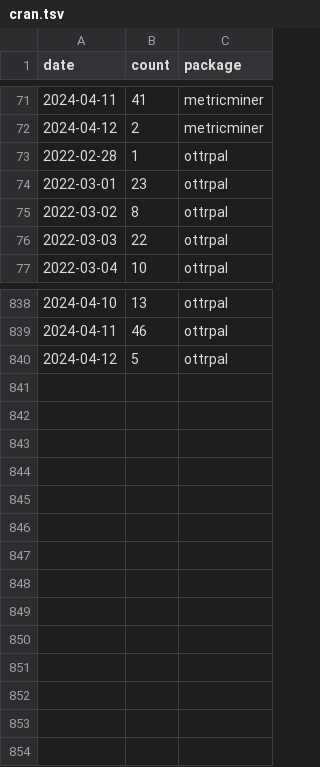
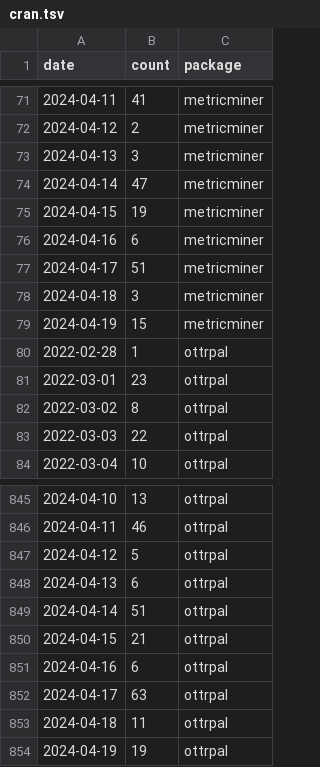
Before and after one commit to fhdsl/metricminer-dashboard, a TSV file: metricminer_data/cran/cran.tsv, drawn as a sheet; only a part is shown, gaps mark what is left out; the diff names each change by its address in the sheet, - before the commit and + after, or states it on an @@ line.

```diff
--- a/metricminer_data/cran/cran.tsv
+++ b/metricminer_data/cran/cran.tsv
+row 73: 2024-04-13 | 3 | metricminer
+row 74: 2024-04-14 | 47 | metricminer
+row 75: 2024-04-15 | 19 | metricminer
+row 76: 2024-04-16 | 6 | metricminer
+row 77: 2024-04-17 | 51 | metricminer
+row 78: 2024-04-18 | 3 | metricminer
+row 79: 2024-04-19 | 15 | metricminer
+row 848: 2024-04-13 | 6 | ottrpal
+row 849: 2024-04-14 | 51 | ottrpal
+row 850: 2024-04-15 | 21 | ottrpal
+row 851: 2024-04-16 | 6 | ottrpal
+row 852: 2024-04-17 | 63 | ottrpal
+row 853: 2024-04-18 | 11 | ottrpal
+row 854: 2024-04-19 | 19 | ottrpal
```
